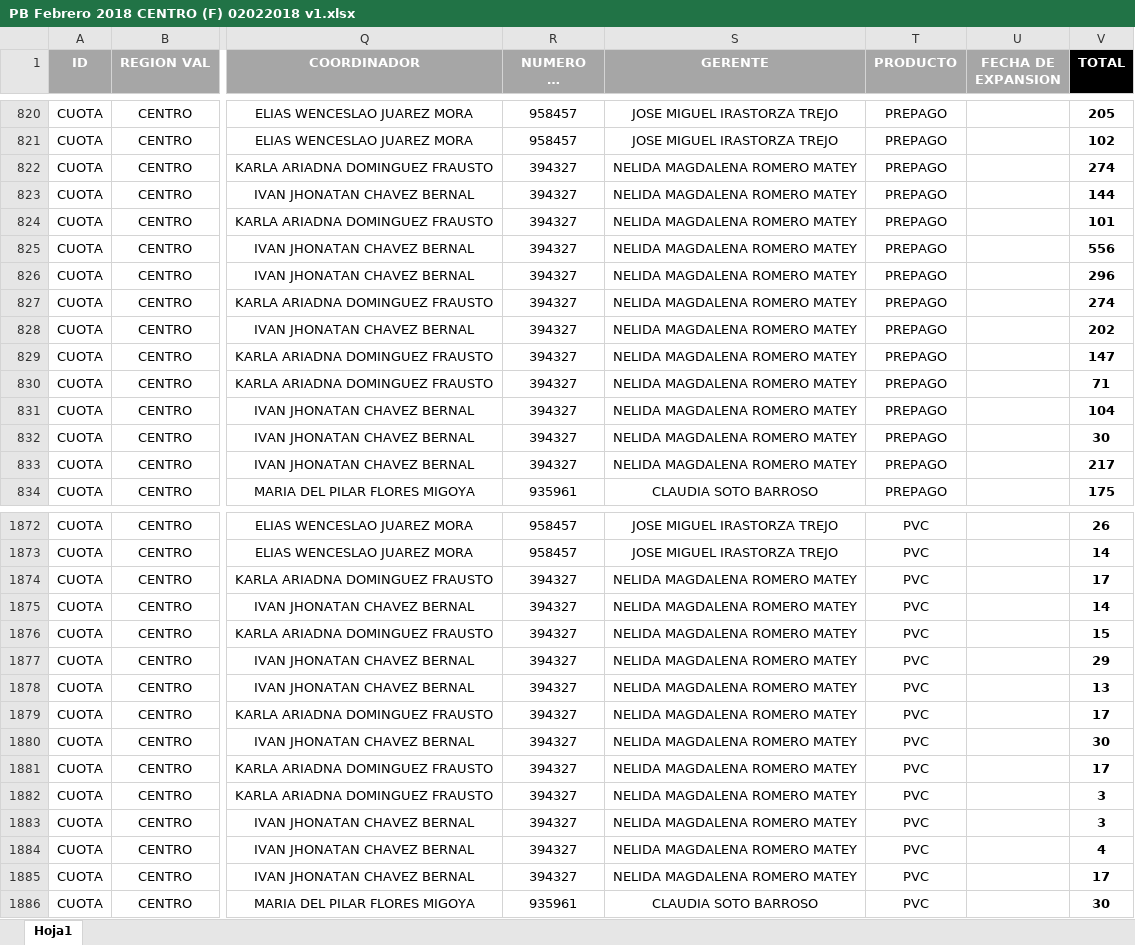
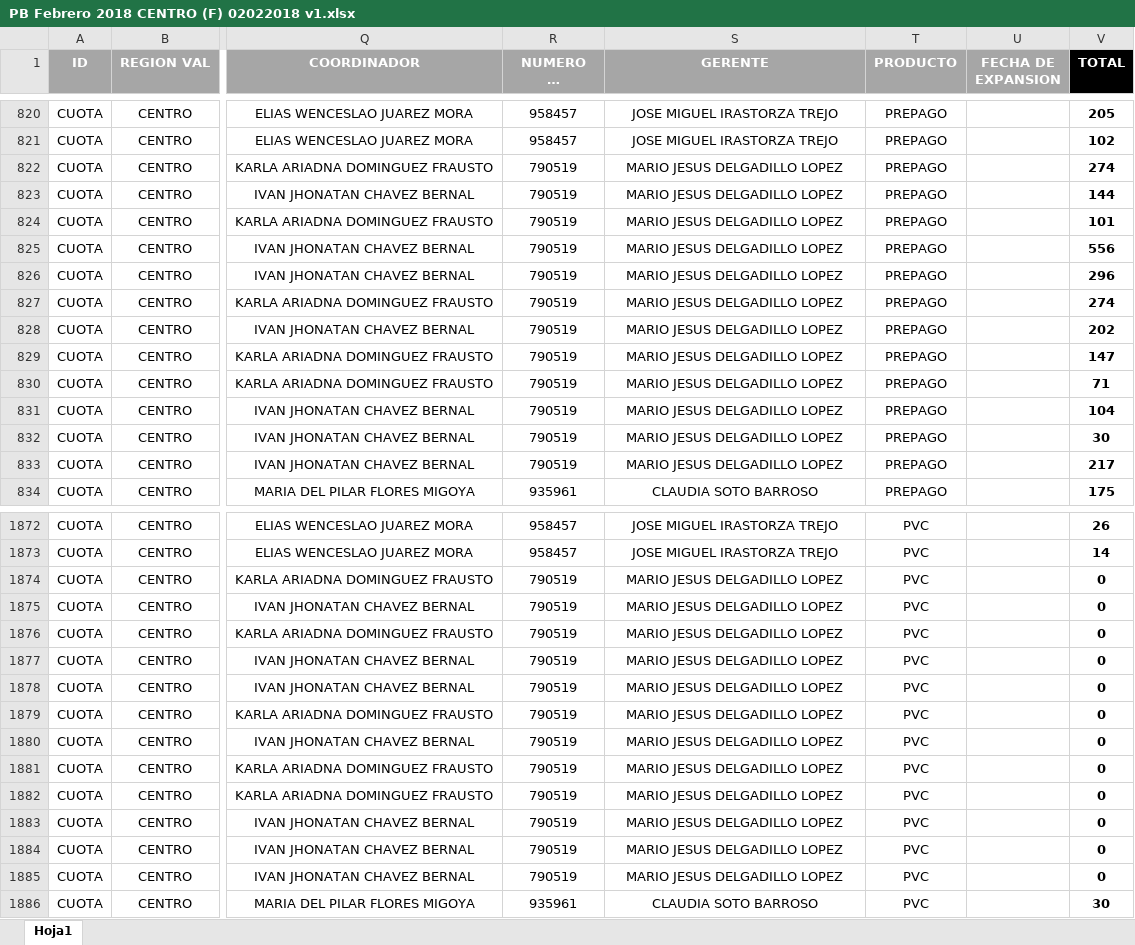
Before and after one commit to mdelop721/hello-world, an Excel workbook: PB Febrero 2018 CENTRO (F) 02022018 v1.xlsx, sheet Hoja1, drawn as a sheet; only a part is shown, gaps mark what is left out; long unchanged cells end in …; values as stored, in another font and other column widths than the file's, no borders; the diff covers the shown part only; the diff names each change by its address in the sheet, - before the commit and + after, or states it on an @@ line.

Commit message:
Ajuste_1

```diff
--- a/PB Febrero 2018 CENTRO (F) 02022018 v1.xlsx (sheet Hoja1)
+++ b/PB Febrero 2018 CENTRO (F) 02022018 v1.xlsx (sheet Hoja1)
-R822:R833 (NUMERO DE GERENTE): 394327
+R822:R833 (NUMERO DE GERENTE): 790519
-S822:S833 (GERENTE): NELIDA MAGDALENA ROMERO MATEY
+S822:S833 (GERENTE): MARIO JESUS DELGADILLO LOPEZ
-R1874:R1885 (NUMERO DE GERENTE): 394327
+R1874:R1885 (NUMERO DE GERENTE): 790519
-S1874:S1885 (GERENTE): NELIDA MAGDALENA ROMERO MATEY
+S1874:S1885 (GERENTE): MARIO JESUS DELGADILLO LOPEZ
-V1874 (TOTAL): 17
+V1874 (TOTAL): 0
-V1875 (TOTAL): 14
+V1875 (TOTAL): 0
-V1876 (TOTAL): 15
+V1876 (TOTAL): 0
-V1877 (TOTAL): 29
+V1877 (TOTAL): 0
-V1878 (TOTAL): 13
+V1878 (TOTAL): 0
-V1879 (TOTAL): 17
+V1879 (TOTAL): 0
-V1880 (TOTAL): 30
+V1880 (TOTAL): 0
-V1881 (TOTAL): 17
+V1881 (TOTAL): 0
-V1882:V1883 (TOTAL): 3
+V1882:V1883 (TOTAL): 0
-V1884 (TOTAL): 4
+V1884 (TOTAL): 0
-V1885 (TOTAL): 17
+V1885 (TOTAL): 0
```
Also changed, not shown: 94 edited cells elsewhere in this sheet.
